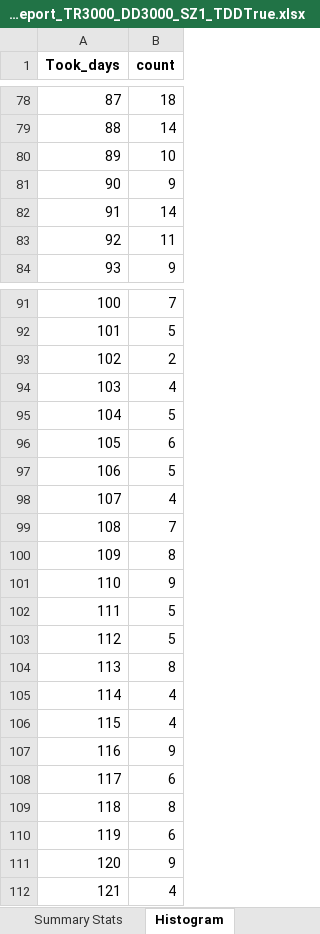
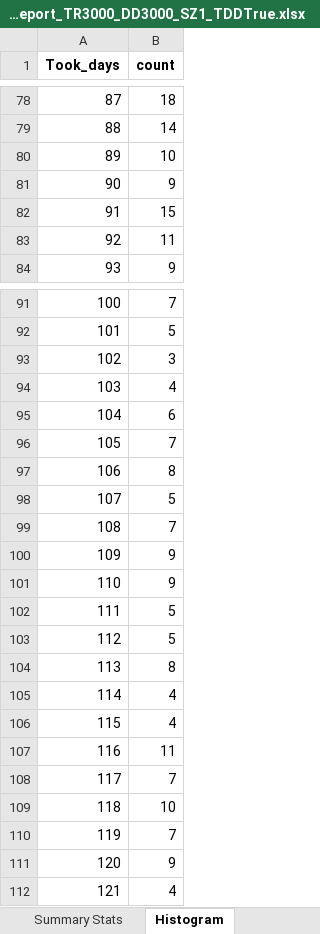
Before and after one commit to Soho36/1500_count, an Excel workbook: all_times_2/Runs_reports_static_lot/all_times_2_static_pnl_growth_report_TR3000_DD3000_SZ1_TDDTrue.xlsx, sheet Histogram, drawn as a sheet; only a part is shown, gaps mark what is left out; values as stored, in another font and other column widths than the file's, no borders; the diff names each change by its address in the sheet, - before the commit and + after, or states it on an @@ line.

```diff
--- a/all_times_2/Runs_reports_static_lot/all_times_2_static_pnl_growth_report_TR3000_DD3000_SZ1_TDDTrue.xlsx (sheet Histogram)
+++ b/all_times_2/Runs_reports_static_lot/all_times_2_static_pnl_growth_report_TR3000_DD3000_SZ1_TDDTrue.xlsx (sheet Histogram)
-B82 (count): 14
+B82 (count): 15
-B93 (count): 2
+B93 (count): 3
-B95 (count): 5
+B95 (count): 6
-B96 (count): 6
+B96 (count): 7
-B97 (count): 5
+B97 (count): 8
-B98 (count): 4
+B98 (count): 5
-B100 (count): 8
+B100 (count): 9
-B107 (count): 9
+B107 (count): 11
-B108 (count): 6
+B108 (count): 7
-B109 (count): 8
+B109 (count): 10
-B110 (count): 6
+B110 (count): 7
```
Also changed, not shown: sheet All Runs, sheet Summary Stats, all_times_2/Rolling_monthly_reports/ all_times_2_Rolling_Monthly_Report_TR1500_DD1500_SZ1_DYN_False_TDDTrue.xlsx, all_times_2/Rolling_monthly_reports/ all_times_2_Rolling_Monthly_Report_TR3000_DD3000_SZ1_DYN_False_TDDTrue.xlsx, 3 other files.
